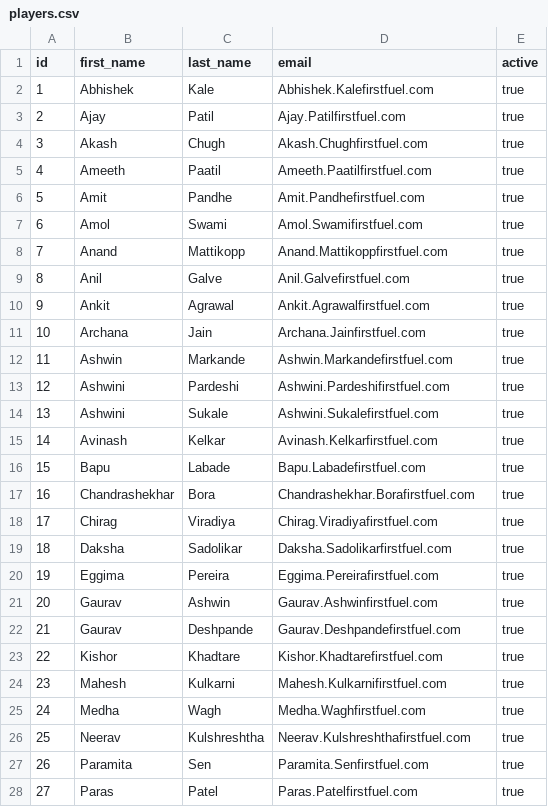
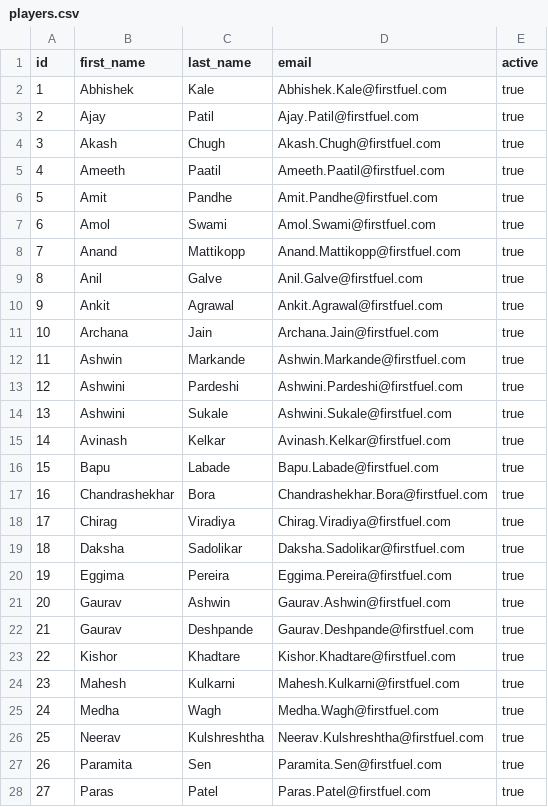
Before and after one commit to ff-sjha/Fun-FF, a CSV file: src/main/resources/config/liquibase/players.csv, drawn as a sheet; only a part is shown; the diff covers the shown part only.

Commit message:
Some initial data and cleanup of home page

```diff
--- a/src/main/resources/config/liquibase/players.csv
+++ b/src/main/resources/config/liquibase/players.csv
@@ -1,28 +1,28 @@
 id;first_name;last_name;email;active
-1;Abhishek;Kale;Abhishek.Kalefirstfuel.com;true
-2;Ajay;Patil;Ajay.Patilfirstfuel.com;true
-3;Akash;Chugh;Akash.Chughfirstfuel.com;true
-4;Ameeth;Paatil;Ameeth.Paatilfirstfuel.com;true
-5;Amit;Pandhe;Amit.Pandhefirstfuel.com;true
-6;Amol;Swami;Amol.Swamifirstfuel.com;true
-7;Anand;Mattikopp;Anand.Mattikoppfirstfuel.com;true
-8;Anil;Galve;Anil.Galvefirstfuel.com;true
-9;Ankit;Agrawal;Ankit.Agrawalfirstfuel.com;true
-10;Archana;Jain;Archana.Jainfirstfuel.com;true
-11;Ashwin;Markande;Ashwin.Markandefirstfuel.com;true
-12;Ashwini;Pardeshi;Ashwini.Pardeshifirstfuel.com;true
-13;Ashwini;Sukale;Ashwini.Sukalefirstfuel.com;true
-14;Avinash;Kelkar;Avinash.Kelkarfirstfuel.com;true
-15;Bapu;Labade;Bapu.Labadefirstfuel.com;true
-16;Chandrashekhar;Bora;Chandrashekhar.Borafirstfuel.com;true
-17;Chirag;Viradiya;Chirag.Viradiyafirstfuel.com;true
-18;Daksha;Sadolikar;Daksha.Sadolikarfirstfuel.com;true
-19;Eggima;Pereira;Eggima.Pereirafirstfuel.com;true
-20;Gaurav;Ashwin;Gaurav.Ashwinfirstfuel.com;true
-21;Gaurav;Deshpande;Gaurav.Deshpandefirstfuel.com;true
-22;Kishor;Khadtare;Kishor.Khadtarefirstfuel.com;true
-23;Mahesh;Kulkarni;Mahesh.Kulkarnifirstfuel.com;true
-24;Medha;Wagh;Medha.Waghfirstfuel.com;true
-25;Neerav;Kulshreshtha;Neerav.Kulshreshthafirstfuel.com;true
-26;Paramita;Sen;Paramita.Senfirstfuel.com;true
-27;Paras;Patel;Paras.Patelfirstfuel.com;true
+1;Abhishek;Kale;Abhishek.Kale@firstfuel.com;true
+2;Ajay;Patil;Ajay.Patil@firstfuel.com;true
+3;Akash;Chugh;Akash.Chugh@firstfuel.com;true
+4;Ameeth;Paatil;Ameeth.Paatil@firstfuel.com;true
+5;Amit;Pandhe;Amit.Pandhe@firstfuel.com;true
+6;Amol;Swami;Amol.Swami@firstfuel.com;true
+7;Anand;Mattikopp;Anand.Mattikopp@firstfuel.com;true
+8;Anil;Galve;Anil.Galve@firstfuel.com;true
+9;Ankit;Agrawal;Ankit.Agrawal@firstfuel.com;true
+10;Archana;Jain;Archana.Jain@firstfuel.com;true
+11;Ashwin;Markande;Ashwin.Markande@firstfuel.com;true
+12;Ashwini;Pardeshi;Ashwini.Pardeshi@firstfuel.com;true
+13;Ashwini;Sukale;Ashwini.Sukale@firstfuel.com;true
+14;Avinash;Kelkar;Avinash.Kelkar@firstfuel.com;true
+15;Bapu;Labade;Bapu.Labade@firstfuel.com;true
+16;Chandrashekhar;Bora;Chandrashekhar.Bora@firstfuel.com;true
+17;Chirag;Viradiya;Chirag.Viradiya@firstfuel.com;true
+18;Daksha;Sadolikar;Daksha.Sadolikar@firstfuel.com;true
+19;Eggima;Pereira;Eggima.Pereira@firstfuel.com;true
+20;Gaurav;Ashwin;Gaurav.Ashwin@firstfuel.com;true
+21;Gaurav;Deshpande;Gaurav.Deshpande@firstfuel.com;true
+22;Kishor;Khadtare;Kishor.Khadtare@firstfuel.com;true
+23;Mahesh;Kulkarni;Mahesh.Kulkarni@firstfuel.com;true
+24;Medha;Wagh;Medha.Wagh@firstfuel.com;true
+25;Neerav;Kulshreshtha;Neerav.Kulshreshtha@firstfuel.com;true
+26;Paramita;Sen;Paramita.Sen@firstfuel.com;true
+27;Paras;Patel;Paras.Patel@firstfuel.com;true
```
Also changed, not shown: 1 added row and 19 edited cells elsewhere in this file, 4 other files.
